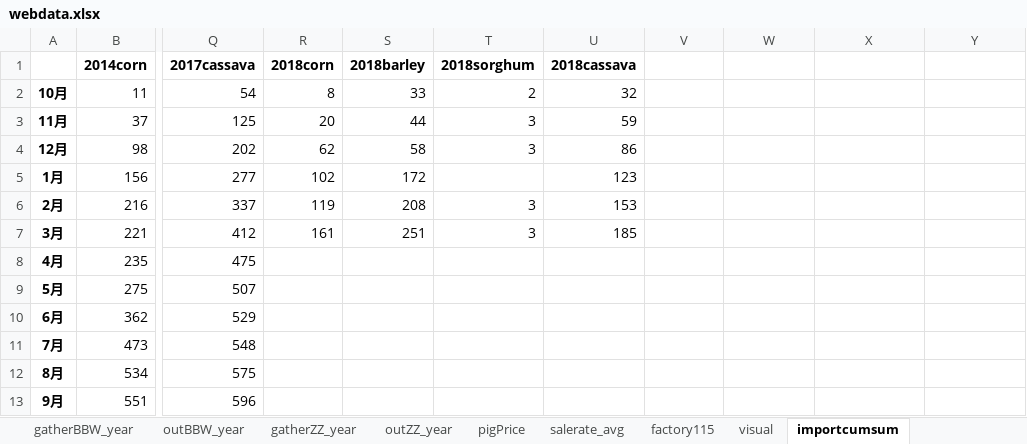
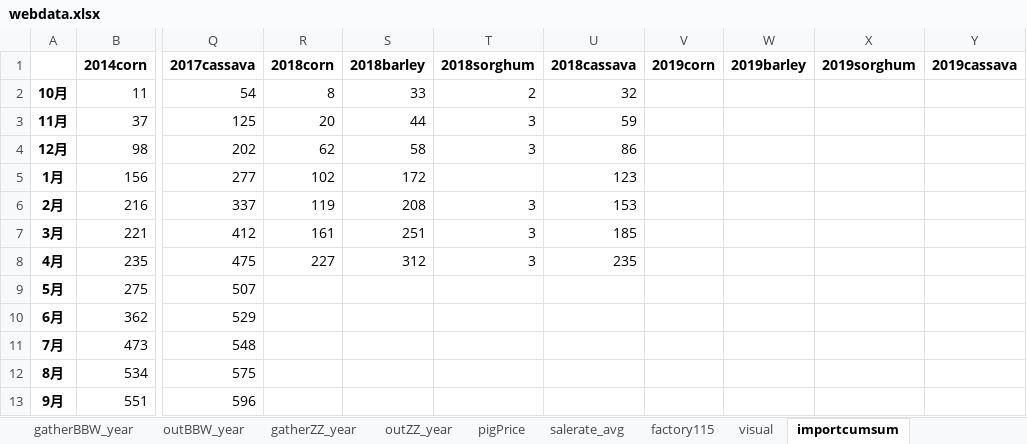
Before and after one commit to huqinghua109/PyCode, an Excel workbook: webdata.xlsx, sheet importcumsum, drawn as a sheet; only a part is shown, gaps mark what is left out; values as stored, in another font and other column widths than the file's, no borders; the diff names each change by its address in the sheet, - before the commit and + after, or states it on an @@ line.

```diff
--- a/webdata.xlsx (sheet importcumsum)
+++ b/webdata.xlsx (sheet importcumsum)
-V1: (empty)
+V1: 2019corn
-W1: (empty)
+W1: 2019barley
-X1: (empty)
+X1: 2019sorghum
-Y1: (empty)
+Y1: 2019cassava
-R8 (2018corn): (empty)
+R8 (2018corn): 227
-S8 (2018barley): (empty)
+S8 (2018barley): 312
-T8 (2018sorghum): (empty)
+T8 (2018sorghum): 3
-U8 (2018cassava): (empty)
+U8 (2018cassava): 235
```
Also changed, not shown: sheet visual, sheet GDPort, sheet cftc_data, sheet corncsspread, sheet cornbasis, sheet gatherBBW_year, 11 more sheets, 31 other files.
